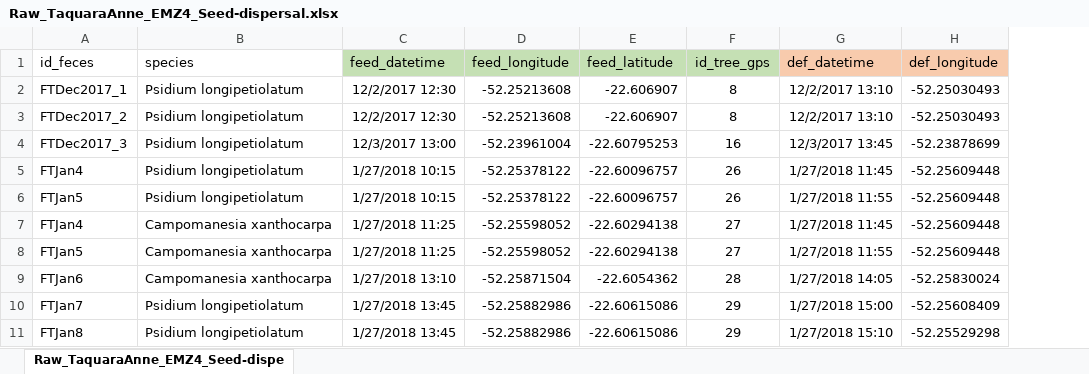
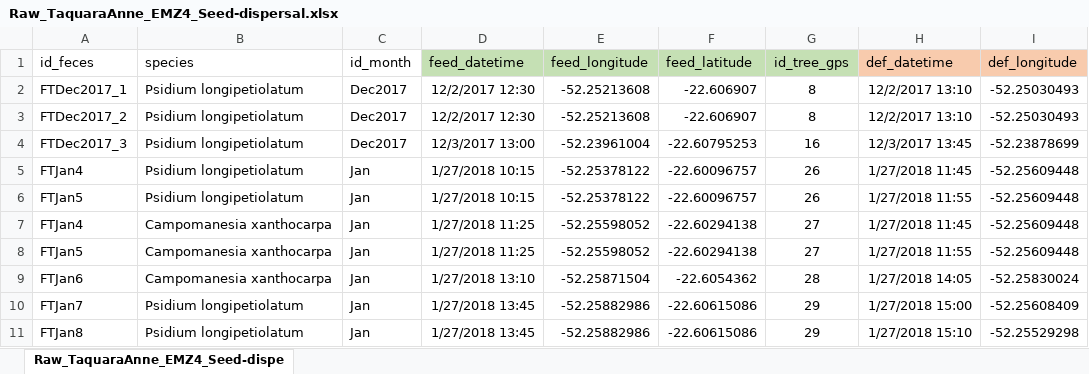
Before and after one commit to edmizac/BLT_IBM-Model, an Excel workbook: Data/Seed_dispersal/Raw_TaquaraAnne_EMZ4_Seed-dispersal.xlsx, sheet Raw_TaquaraAnne_EMZ4_Seed-dispe, drawn as a sheet; only a part is shown; values as stored, in another font and other column widths than the file's, no borders; the diff names each change by its address in the sheet, - before the commit and + after, or states it on an @@ line.

Commit message:
Rechecking Movement and seed dispersal data (month_id) for matching the timeframes of the siminputrow timeframes table

```diff
--- a/Data/Seed_dispersal/Raw_TaquaraAnne_EMZ4_Seed-dispersal.xlsx (sheet Raw_TaquaraAnne_EMZ4_Seed-dispe)
+++ b/Data/Seed_dispersal/Raw_TaquaraAnne_EMZ4_Seed-dispersal.xlsx (sheet Raw_TaquaraAnne_EMZ4_Seed-dispe)
+column C (id_month), rows 2-11: Dec2017 | Dec2017 | Dec2017 | Jan | Jan | Jan | Jan | Jan | Jan | Jan
```
Also changed, not shown: Data/Seed_dispersal/Raw_SuzanoAnne_07d-04-2021_Seed-dispersal.xlsx, 1 other file.
